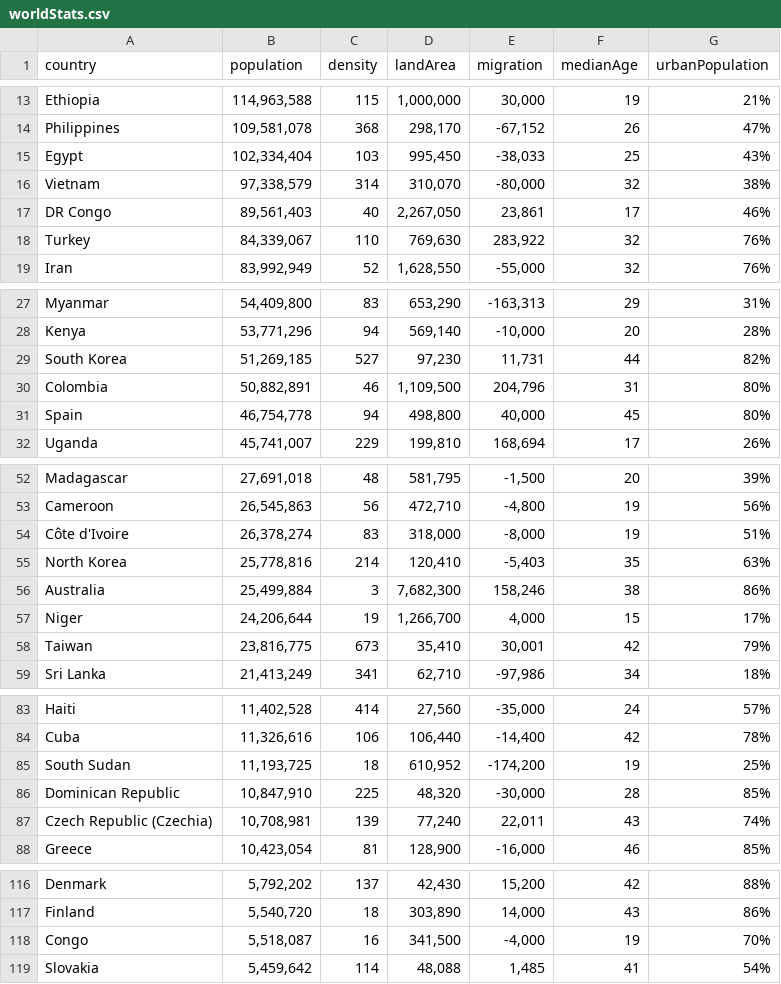
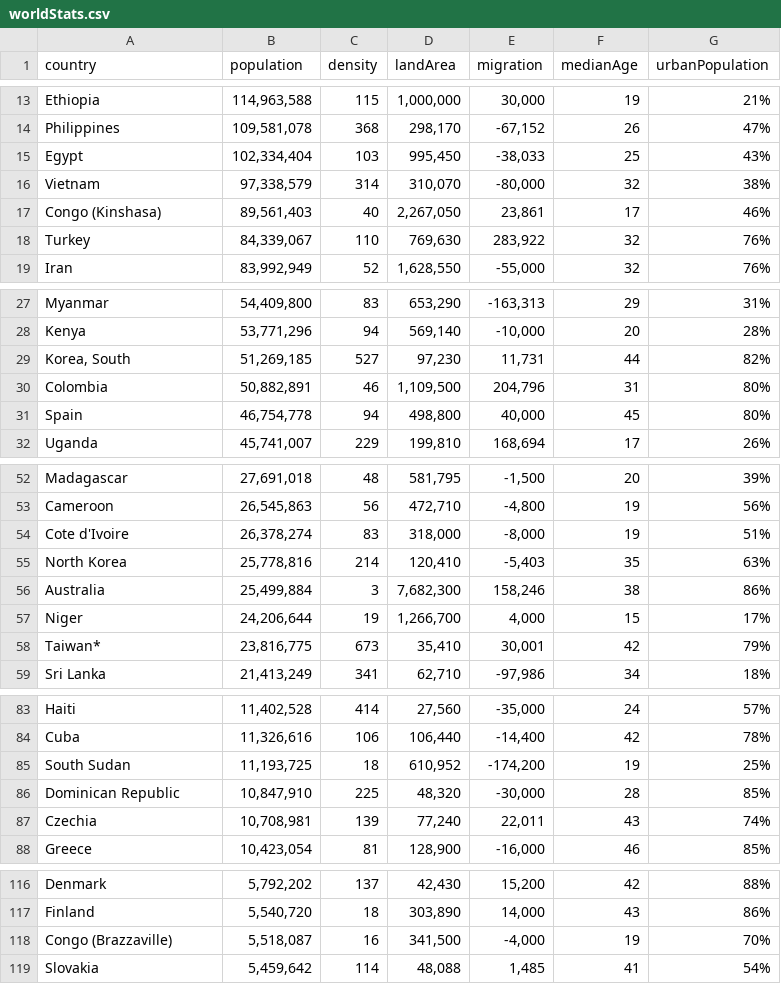
Before and after one commit to m-cheema/COVID-19DATA, a CSV file: worldStats.csv, drawn as a sheet; only a part is shown, gaps mark what is left out; the diff covers the shown part only.

Commit message:
added new names to countries

```diff
--- a/worldStats.csv
+++ b/worldStats.csv
@@ -16,3 +16,3 @@ Egypt,"102,334,404",103,"995,450","-38,033",25,43%
 Vietnam,"97,338,579",314,"310,070","-80,000",32,38%
-DR Congo,"89,561,403",40,"2,267,050","23,861",17,46%
+Congo (Kinshasa),"89,561,403",40,"2,267,050","23,861",17,46%
 Turkey,"84,339,067",110,"769,630","283,922",32,76%
@@ -28,3 +28,3 @@ Myanmar,"54,409,800",83,"653,290","-163,313",29,31%
 Kenya,"53,771,296",94,"569,140","-10,000",20,28%
-South Korea,"51,269,185",527,"97,230","11,731",44,82%
+"Korea, South","51,269,185",527,"97,230","11,731",44,82%
 Colombia,"50,882,891",46,"1,109,500","204,796",31,80%
@@ -53,3 +53,3 @@ Madagascar,"27,691,018",48,"581,795","-1,500",20,39%
 Cameroon,"26,545,863",56,"472,710","-4,800",19,56%
-Côte d'Ivoire,"26,378,274",83,"318,000","-8,000",19,51%
+Cote d'Ivoire,"26,378,274",83,"318,000","-8,000",19,51%
 North Korea,"25,778,816",214,"120,410","-5,403",35,63%
@@ -57,3 +57,3 @@ Australia,"25,499,884",3,"7,682,300","158,246",38,86%
 Niger,"24,206,644",19,"1,266,700","4,000",15,17%
-Taiwan,"23,816,775",673,"35,410","30,001",42,79%
+Taiwan*,"23,816,775",673,"35,410","30,001",42,79%
 Sri Lanka,"21,413,249",341,"62,710","-97,986",34,18%
@@ -86,3 +86,3 @@ South Sudan,"11,193,725",18,"610,952","-174,200",19,25%
 Dominican Republic,"10,847,910",225,"48,320","-30,000",28,85%
-Czech Republic (Czechia),"10,708,981",139,"77,240","22,011",43,74%
+Czechia,"10,708,981",139,"77,240","22,011",43,74%
 Greece,"10,423,054",81,"128,900","-16,000",46,85%
@@ -117,3 +117,3 @@ Denmark,"5,792,202",137,"42,430","15,200",42,88%
 Finland,"5,540,720",18,"303,890","14,000",43,86%
-Congo,"5,518,087",16,"341,500","-4,000",19,70%
+Congo (Brazzaville),"5,518,087",16,"341,500","-4,000",19,70%
 Slovakia,"5,459,642",114,"48,088","1,485",41,54%
```
Also changed, not shown: 5 edited cells elsewhere in this file.
